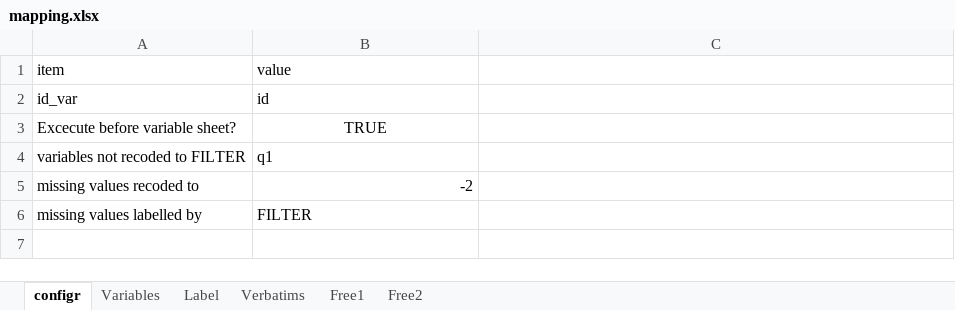
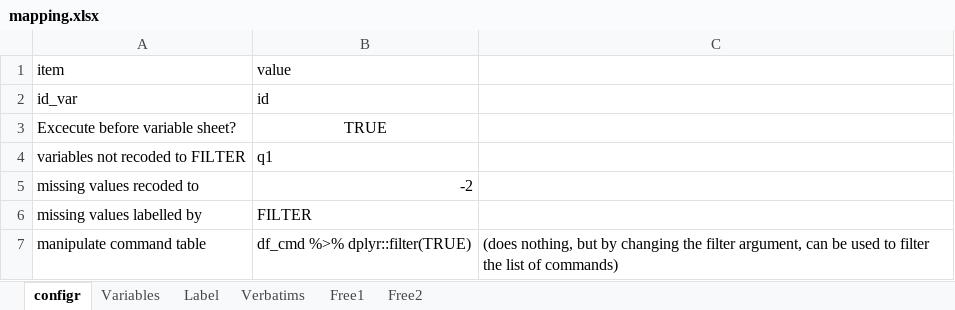
Before and after one commit to urswilke/datadaptor, an Excel workbook: inst/extdata/mapping.xlsx, sheet configr, drawn as a sheet; values as stored, in another font and other column widths than the file's, no borders; the diff names each change by its address in the sheet, - before the commit and + after, or states it on an @@ line.

Commit message:
add possibility to manipulate command table in config

```diff
--- a/inst/extdata/mapping.xlsx (sheet configr)
+++ b/inst/extdata/mapping.xlsx (sheet configr)
+row 7: manipulate command table | df_cmd %>% dplyr::filter(TRUE) | (does nothing, but by changing the filter argument, can be used to filter the list of commands)
```
Also changed, not shown: sheet Verbatims, 2 other files.
